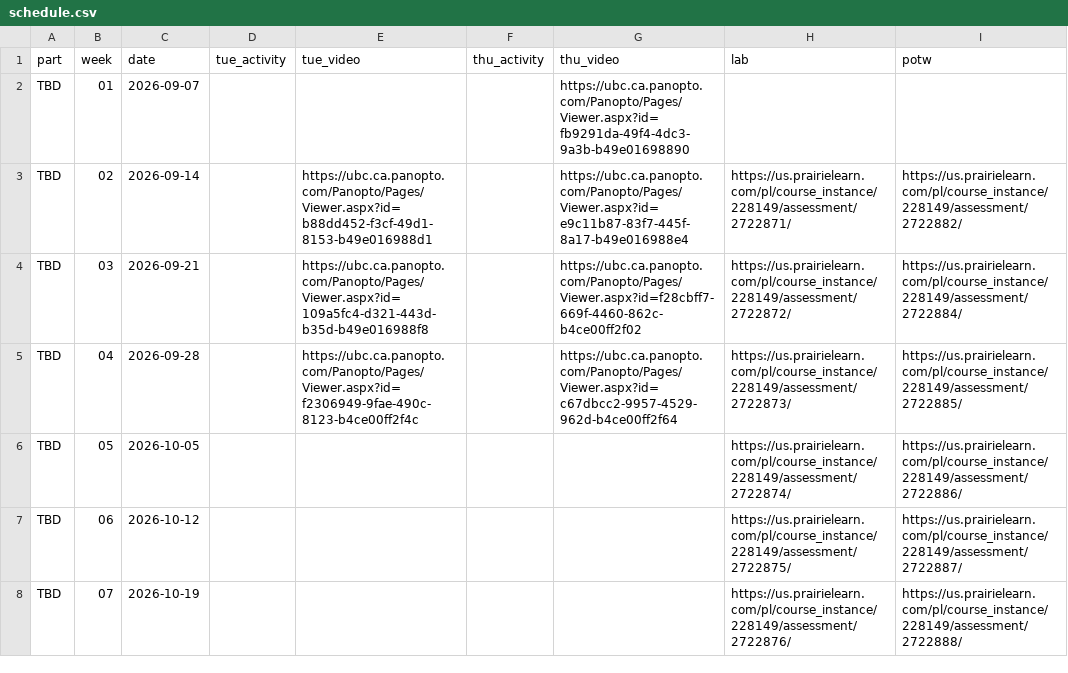
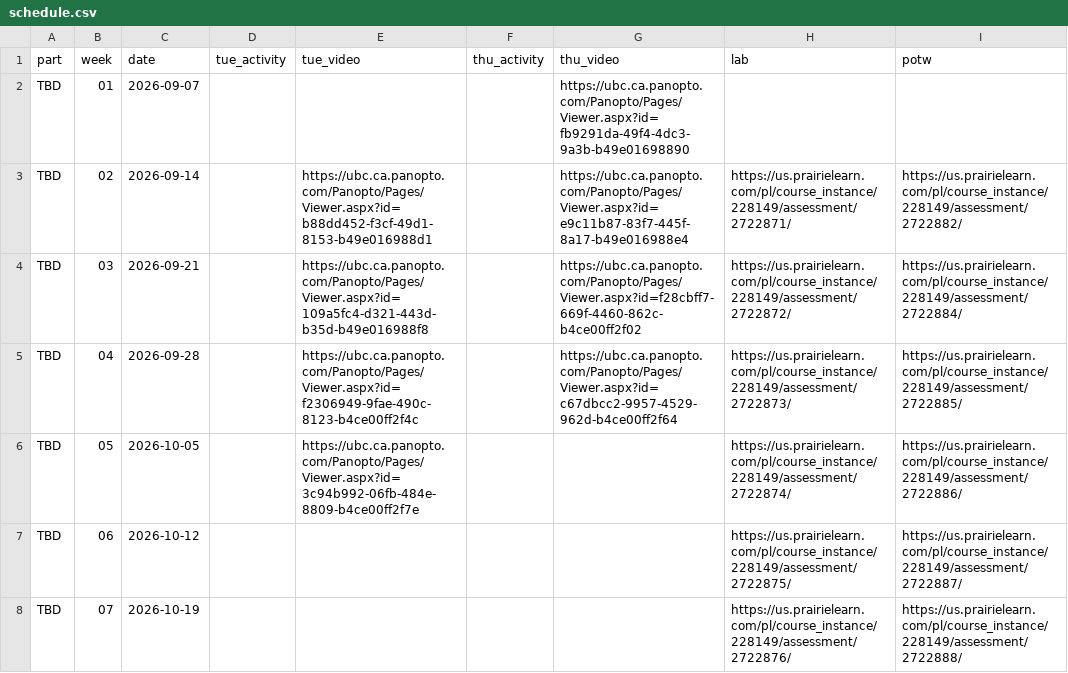
Before and after one commit to UBC-CS/cpsc203, a CSV file: data/schedule.csv, drawn as a sheet; only a part is shown; the diff names each change by its address in the sheet, - before the commit and + after, or states it on an @@ line.

Commit message:
Added video link for lecture 8.

```diff
--- a/data/schedule.csv
+++ b/data/schedule.csv
-E6 (tue_video): (empty)
+E6 (tue_video): https://ubc.ca.panopto.com/Panopto/Pages/Viewer.aspx?id=3c94b992-06fb-484e-8809-b4ce00ff2f7e
```
